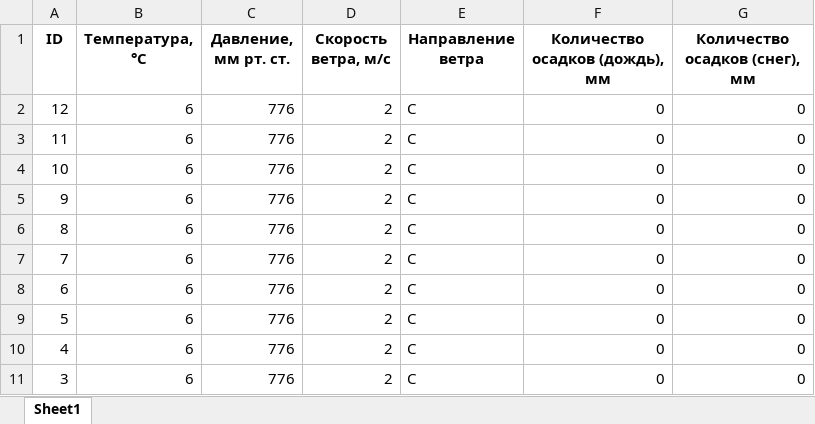
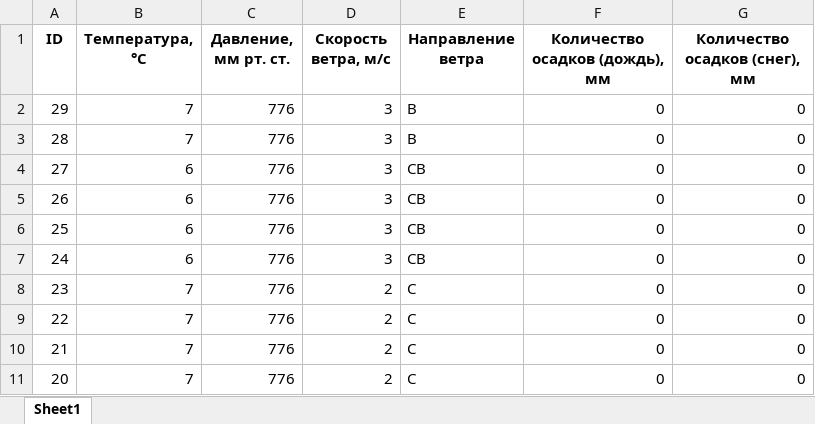
Before and after one commit to Artyom-Serov/Weather_parser, an Excel workbook: weather_data_export.xlsx, sheet Sheet1, drawn as a sheet; values as stored, in another font and other column widths than the file's, no borders; removed rows and columns are numbered as before the commit, all else as after; the diff names each change by its address in the sheet, - before the commit and + after, or states it on an @@ line.

```diff
--- a/weather_data_export.xlsx (sheet Sheet1)
+++ b/weather_data_export.xlsx (sheet Sheet1)
-row 2: 12 | 6 | 776 | 2 | С | 0 | 0
-row 3: 11 | 6 | 776 | 2 | С | 0 | 0
+row 2: 29 | 7 | 776 | 3 | В | 0 | 0
+row 3: 28 | 7 | 776 | 3 | В | 0 | 0
-A4 (ID): 10
+A4 (ID): 27
-D4:D7 (Скорость ветра, м/с): 2
+D4:D7 (Скорость ветра, м/с): 3
-E4:E7 (Направление ветра): С
+E4:E7 (Направление ветра): СВ
-A5 (ID): 9
+A5 (ID): 26
-A6 (ID): 8
+A6 (ID): 25
-A7 (ID): 7
+A7 (ID): 24
-A8 (ID): 6
+A8 (ID): 23
-B8:B11 (Температура, °C): 6
+B8:B11 (Температура, °C): 7
-A9 (ID): 5
+A9 (ID): 22
-A10 (ID): 4
+A10 (ID): 21
-A11 (ID): 3
+A11 (ID): 20
```
Also changed, not shown: 4 other files.
